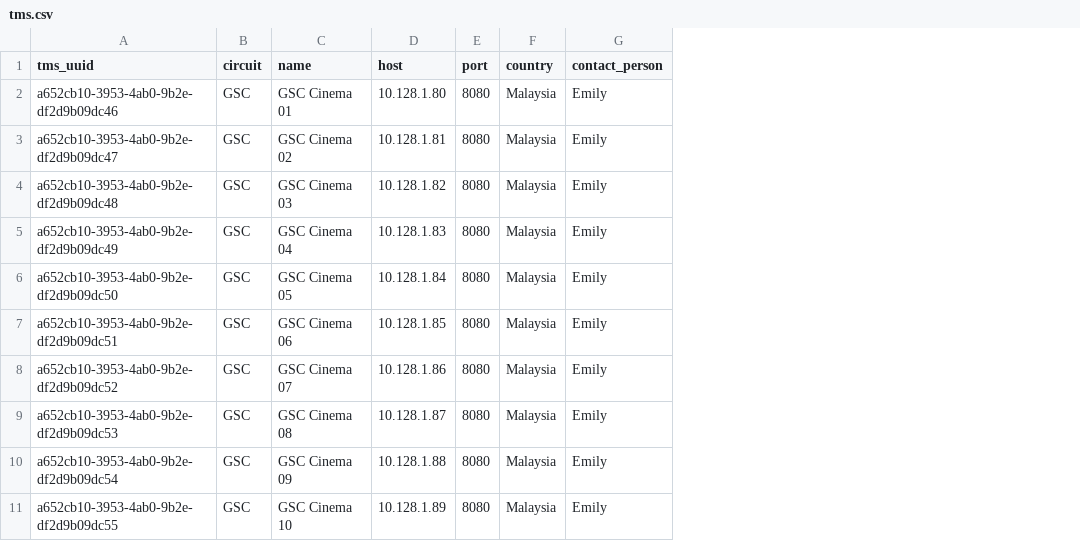
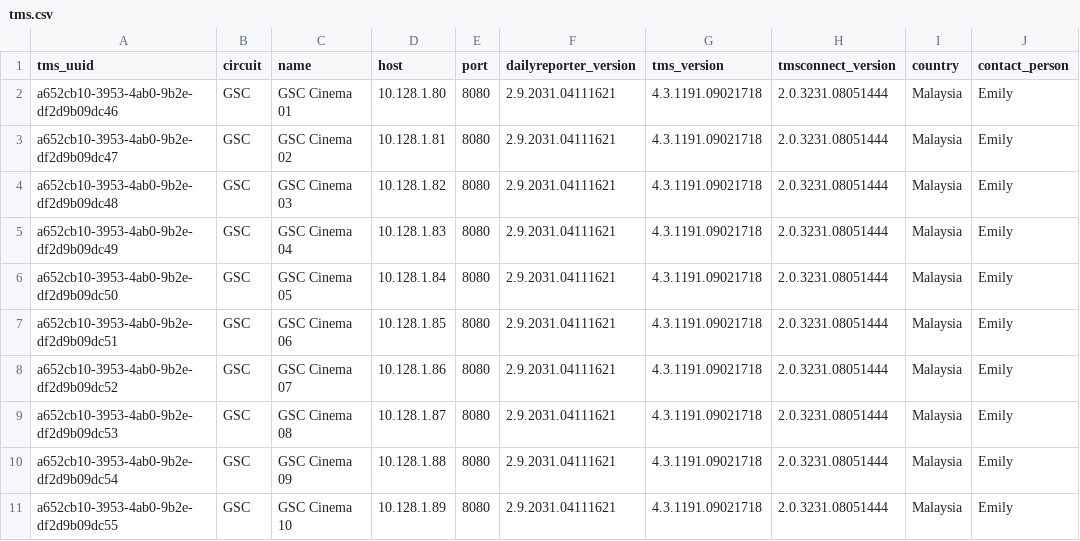
Before and after one commit to EdwardSin/web-report, a CSV file: tms.csv, drawn as a sheet; only a part is shown; the diff names each change by its address in the sheet, - before the commit and + after, or states it on an @@ line.

Commit message:
.: added missing fields to test data to tms.csv and server.csv

```diff
--- a/tms.csv
+++ b/tms.csv
+column F (dailyreporter_version), rows 2-11: all 2.9.2031.04111621
+column G (tms_version), rows 2-11: all 4.3.1191.09021718
+column H (tmsconnect_version), rows 2-11: all 2.0.3231.08051444
```
Also changed, not shown: server.csv.
